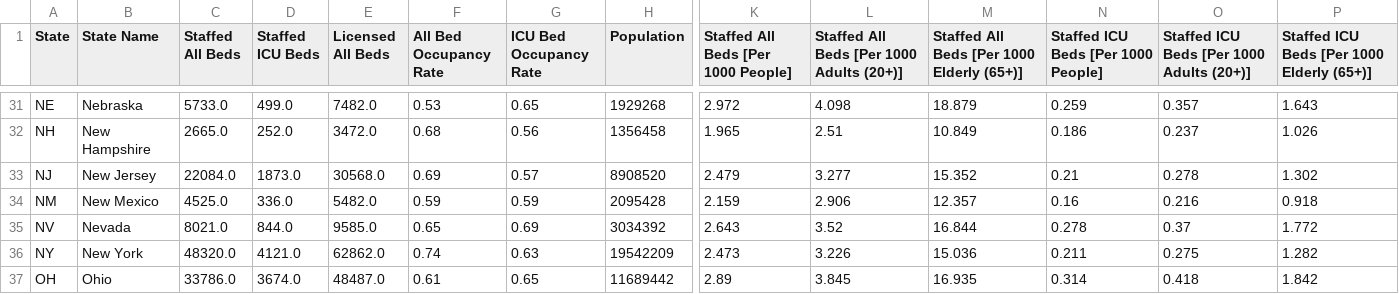
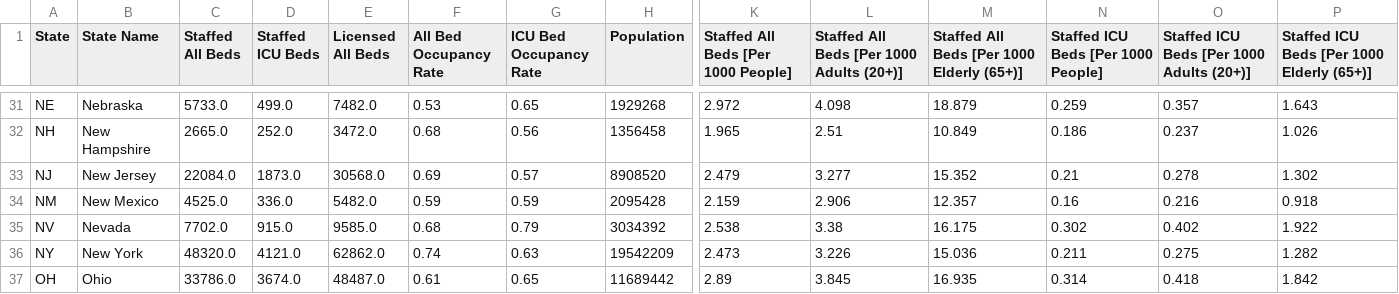
Before and after one commit to bschram/covid-data-public, a CSV file: data/covid-care-map/healthcare_capacity_data_state.csv, drawn as a sheet; only a part is shown, gaps mark what is left out; the diff names each change by its address in the sheet, - before the commit and + after, or states it on an @@ line.

```diff
--- a/data/covid-care-map/healthcare_capacity_data_state.csv
+++ b/data/covid-care-map/healthcare_capacity_data_state.csv
-C35 (Staffed All Beds): 8021.0
+C35 (Staffed All Beds): 7702.0
-D35 (Staffed ICU Beds): 844.0
+D35 (Staffed ICU Beds): 915.0
-F35 (All Bed Occupancy Rate): 0.65
+F35 (All Bed Occupancy Rate): 0.68
-G35 (ICU Bed Occupancy Rate): 0.69
+G35 (ICU Bed Occupancy Rate): 0.79
-K35: 2.643
+K35: 2.538
-L35: 3.52
+L35: 3.38
-M35: 16.844
+M35: 16.175
-N35: 0.278
+N35: 0.302
-O35: 0.37
+O35: 0.402
-P35: 1.772
+P35: 1.922
```
Also changed, not shown: data/covid-care-map/healthcare_capacity_data_county.csv, data/misc/nha_hospitalization_county.csv, 6 other files.
